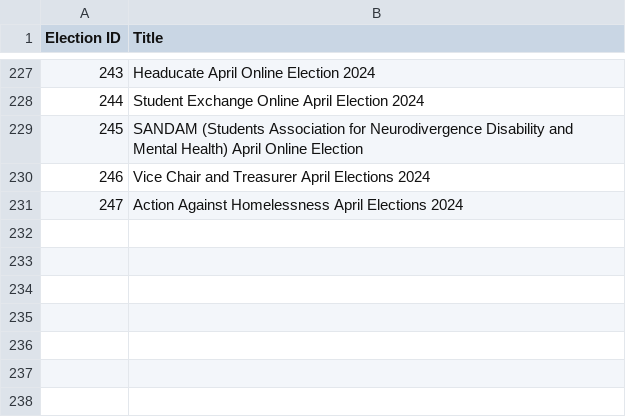
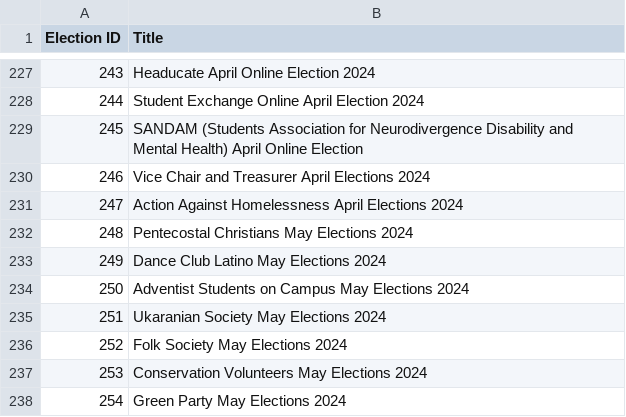
Before and after one commit to MattyTheHacker/UoB-GoS-Election-Tracker, a CSV file: data/all_elections_active_list.csv, drawn as a sheet; only a part is shown, gaps mark what is left out.

```diff
--- a/data/all_elections_active_list.csv
+++ b/data/all_elections_active_list.csv
@@ -231 +231,8 @@ Election ID,Title
 247,Action Against Homelessness April Elections 2024
+248,Pentecostal Christians May Elections 2024
+249,Dance Club Latino May Elections 2024
+250,Adventist Students on Campus May Elections 2024
+251,Ukaranian Society May Elections 2024
+252,Folk Society May Elections 2024
+253,Conservation Volunteers May Elections 2024
+254,Green Party May Elections 2024
```
Also changed, not shown: 1 other file.
